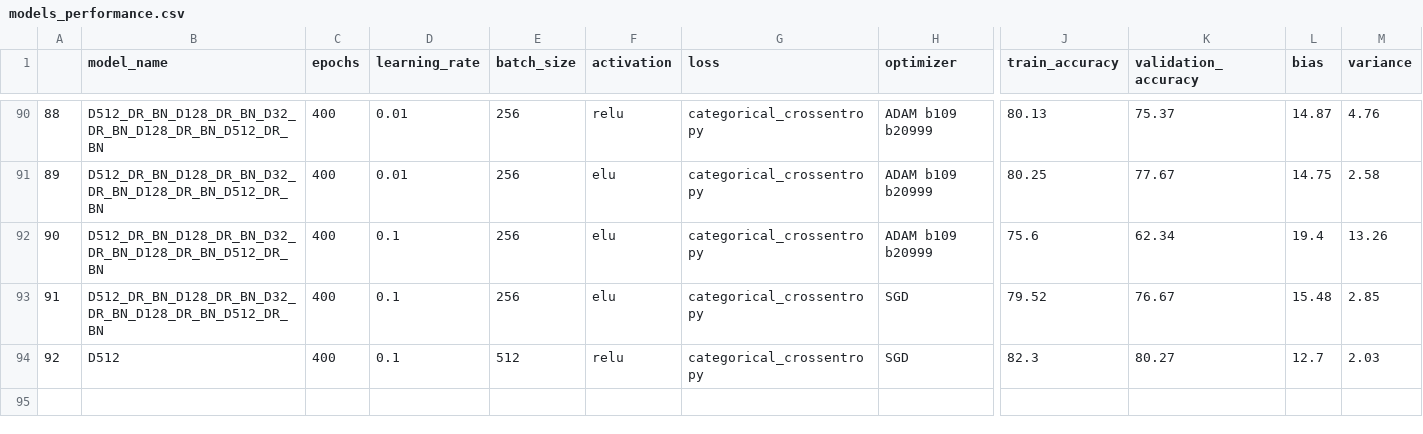
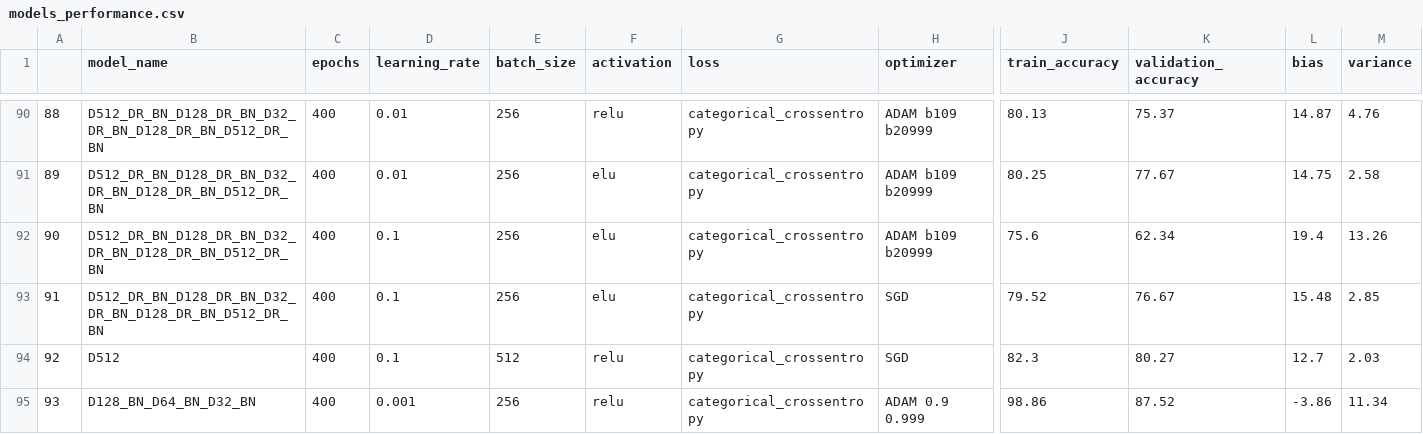
Before and after one commit to Dacarpe03/FIFAPlayersClassification, a CSV file: Results/models_performance.csv, drawn as a sheet; only a part is shown, gaps mark what is left out; rows hold the shown columns only; the diff names each change by its address in the sheet, - before the commit and + after, or states it on an @@ line.

Commit message:
Experimentos con data imputation

```diff
--- a/Results/models_performance.csv
+++ b/Results/models_performance.csv
+row 95: 93 | D128_BN_D64_BN_D32_BN | 400 | 0.001 | 256 | relu | categorical_crossentropy | ADAM 0.9 0.999 | 98.86 | 87.52 | -3.86 | 11.34
```
Also changed, not shown: 6 other files.
